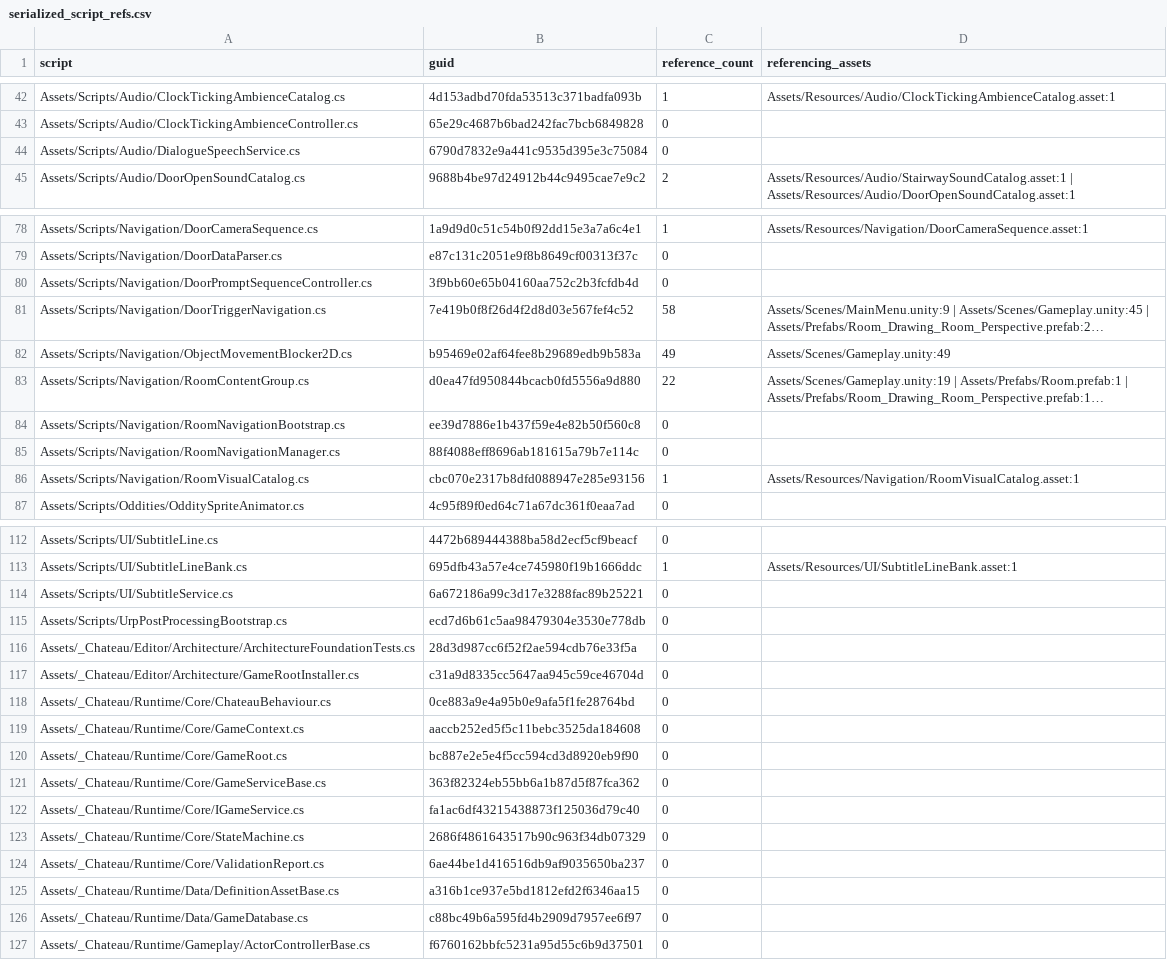
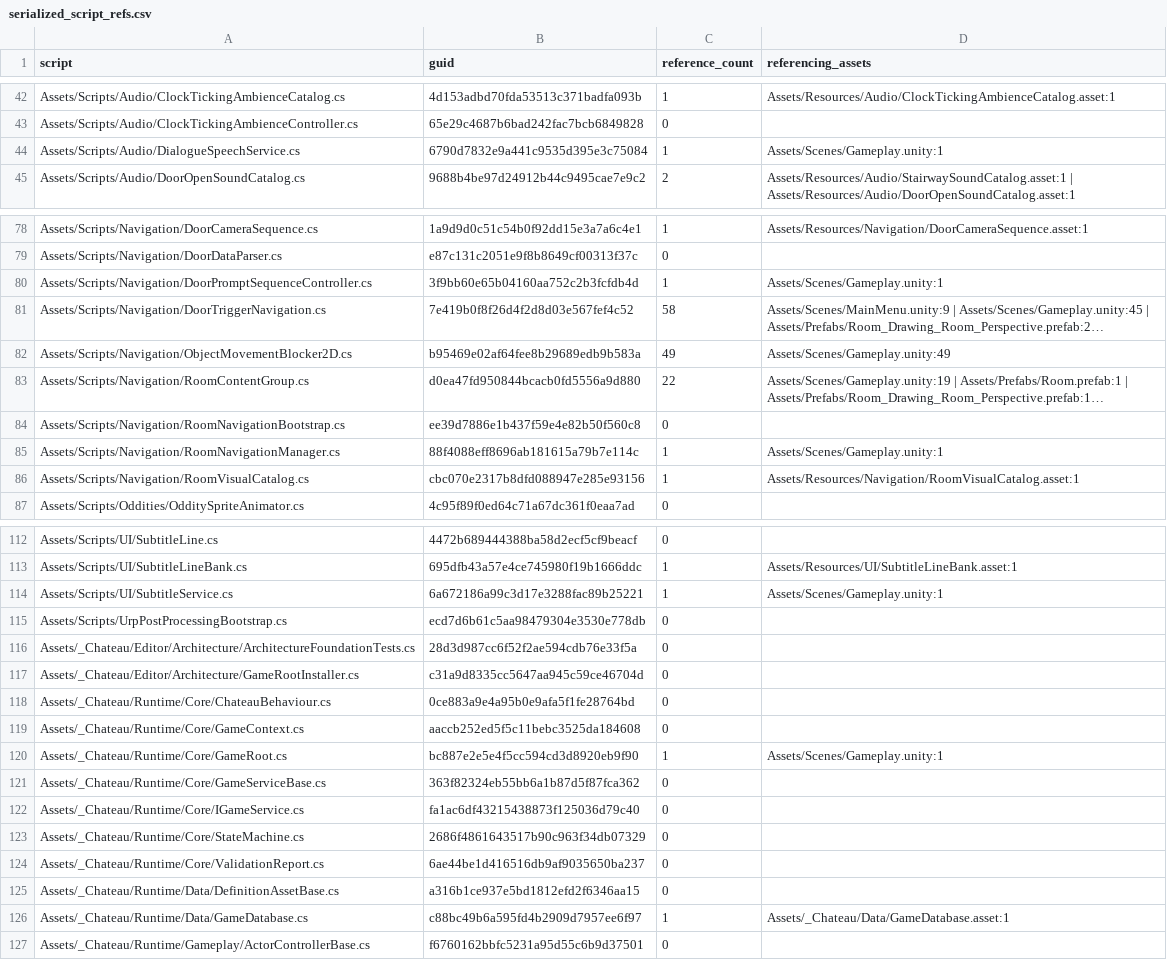
Before and after one commit to redgargoyle/ChateauElsewhere, a CSV file: Docs/Architecture/Generated/serialized_script_refs.csv, drawn as a sheet; only a part is shown, gaps mark what is left out; long unchanged cells end in …; the diff names each change by its address in the sheet, - before the commit and + after, or states it on an @@ line.

```diff
--- a/Docs/Architecture/Generated/serialized_script_refs.csv
+++ b/Docs/Architecture/Generated/serialized_script_refs.csv
-C44 (reference_count): 0
+C44 (reference_count): 1
-D44 (referencing_assets): (empty)
+D44 (referencing_assets): Assets/Scenes/Gameplay.unity:1
-C80 (reference_count): 0
+C80 (reference_count): 1
-D80 (referencing_assets): (empty)
+D80 (referencing_assets): Assets/Scenes/Gameplay.unity:1
-C85 (reference_count): 0
+C85 (reference_count): 1
-D85 (referencing_assets): (empty)
+D85 (referencing_assets): Assets/Scenes/Gameplay.unity:1
-C114 (reference_count): 0
+C114 (reference_count): 1
-D114 (referencing_assets): (empty)
+D114 (referencing_assets): Assets/Scenes/Gameplay.unity:1
-C120 (reference_count): 0
+C120 (reference_count): 1
-D120 (referencing_assets): (empty)
+D120 (referencing_assets): Assets/Scenes/Gameplay.unity:1
-C126 (reference_count): 0
+C126 (reference_count): 1
-D126 (referencing_assets): (empty)
+D126 (referencing_assets): Assets/_Chateau/Data/GameDatabase.asset:1
```
Also changed, not shown: Docs/Architecture/Generated/runtime_files.csv, Docs/Architecture/RuntimeClassMigrationLedger.csv, 10 other files.
